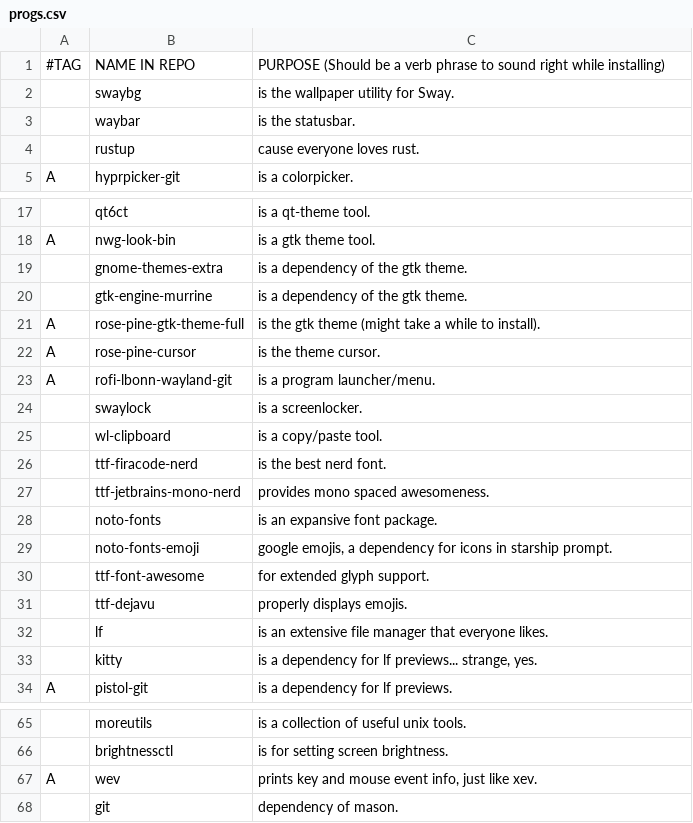
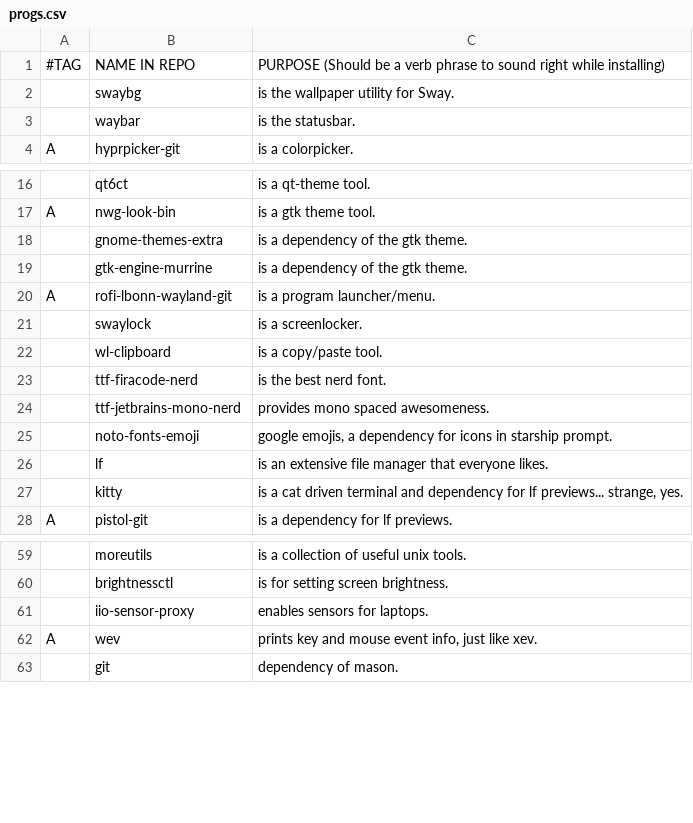
Before and after one commit to askeko/AARBS-wayland, a CSV file: progs.csv, drawn as a sheet; only a part is shown, gaps mark what is left out; removed rows and columns are numbered as before the commit, all else as after; the diff names each change by its address in the sheet, - before the commit and + after, or states it on an @@ line.

Commit message:
Update progs.csv

```diff
--- a/progs.csv
+++ b/progs.csv
-row 4:  | rustup | cause everyone loves rust.
-row 21: A | rose-pine-gtk-theme-full | is the gtk theme (might take a while to install).
-row 22: A | rose-pine-cursor | is the theme cursor.
-row 28:  | noto-fonts | is an expansive font package.
-row 30:  | ttf-font-awesome | for extended glyph support.
-row 31:  | ttf-dejavu | properly displays emojis.
-C27: is a dependency for…
+C27: is a cat driven terminal and dependency for…
+row 61:  | iio-sensor-proxy | enables sensors for laptops.
```
